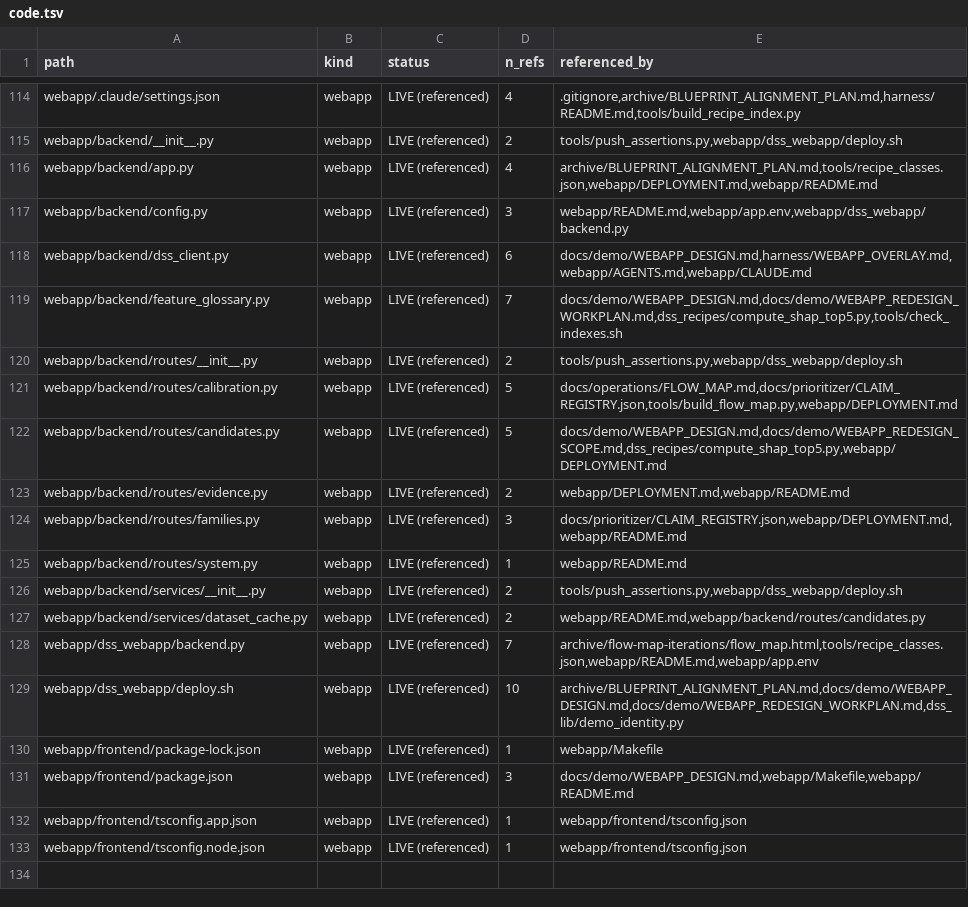
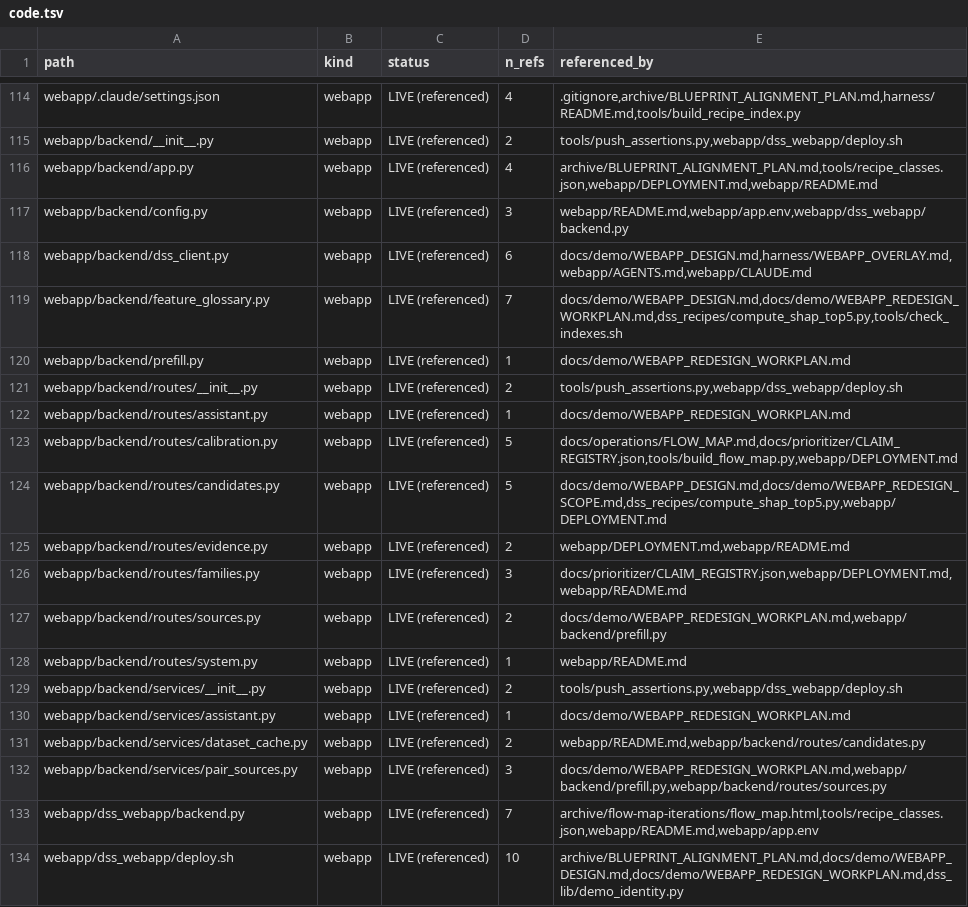
Before and after one commit to lhfudataiku/demo-target-identification, a TSV file: .index/code.tsv, drawn as a sheet; only a part is shown, gaps mark what is left out; the shorter side is filled out with more unchanged rows.

```diff
--- a/.index/code.tsv
+++ b/.index/code.tsv
@@ -119,3 +119,5 @@ webapp/backend/dss_client.py	webapp	LIVE (referenced)	6	docs/demo/WEBAPP_DESIGN.
 webapp/backend/feature_glossary.py	webapp	LIVE (referenced)	7	docs/demo/WEBAPP_DESIGN.md,docs/demo/WEBAPP_REDESIGN_WORKPLAN.md,dss_recipes/compute_shap_top5.py,tools/check_indexes.sh
+webapp/backend/prefill.py	webapp	LIVE (referenced)	1	docs/demo/WEBAPP_REDESIGN_WORKPLAN.md
 webapp/backend/routes/__init__.py	webapp	LIVE (referenced)	2	tools/push_assertions.py,webapp/dss_webapp/deploy.sh
+webapp/backend/routes/assistant.py	webapp	LIVE (referenced)	1	docs/demo/WEBAPP_REDESIGN_WORKPLAN.md
 webapp/backend/routes/calibration.py	webapp	LIVE (referenced)	5	docs/operations/FLOW_MAP.md,docs/prioritizer/CLAIM_REGISTRY.json,tools/build_flow_map.py,webapp/DEPLOYMENT.md
@@ -124,5 +126,8 @@ webapp/backend/routes/evidence.py	webapp	LIVE (referenced)	2	webapp/DEPLOYMENT.m
 webapp/backend/routes/families.py	webapp	LIVE (referenced)	3	docs/prioritizer/CLAIM_REGISTRY.json,webapp/DEPLOYMENT.md,webapp/README.md
+webapp/backend/routes/sources.py	webapp	LIVE (referenced)	2	docs/demo/WEBAPP_REDESIGN_WORKPLAN.md,webapp/backend/prefill.py
 webapp/backend/routes/system.py	webapp	LIVE (referenced)	1	webapp/README.md
 webapp/backend/services/__init__.py	webapp	LIVE (referenced)	2	tools/push_assertions.py,webapp/dss_webapp/deploy.sh
+webapp/backend/services/assistant.py	webapp	LIVE (referenced)	1	docs/demo/WEBAPP_REDESIGN_WORKPLAN.md
 webapp/backend/services/dataset_cache.py	webapp	LIVE (referenced)	2	webapp/README.md,webapp/backend/routes/candidates.py
+webapp/backend/services/pair_sources.py	webapp	LIVE (referenced)	3	docs/demo/WEBAPP_REDESIGN_WORKPLAN.md,webapp/backend/prefill.py,webapp/backend/routes/sources.py
 webapp/dss_webapp/backend.py	webapp	LIVE (referenced)	7	archive/flow-map-iterations/flow_map.html,tools/recipe_classes.json,webapp/README.md,webapp/app.env
```
Also changed, not shown: .index/claims.tsv, 9 other files.
